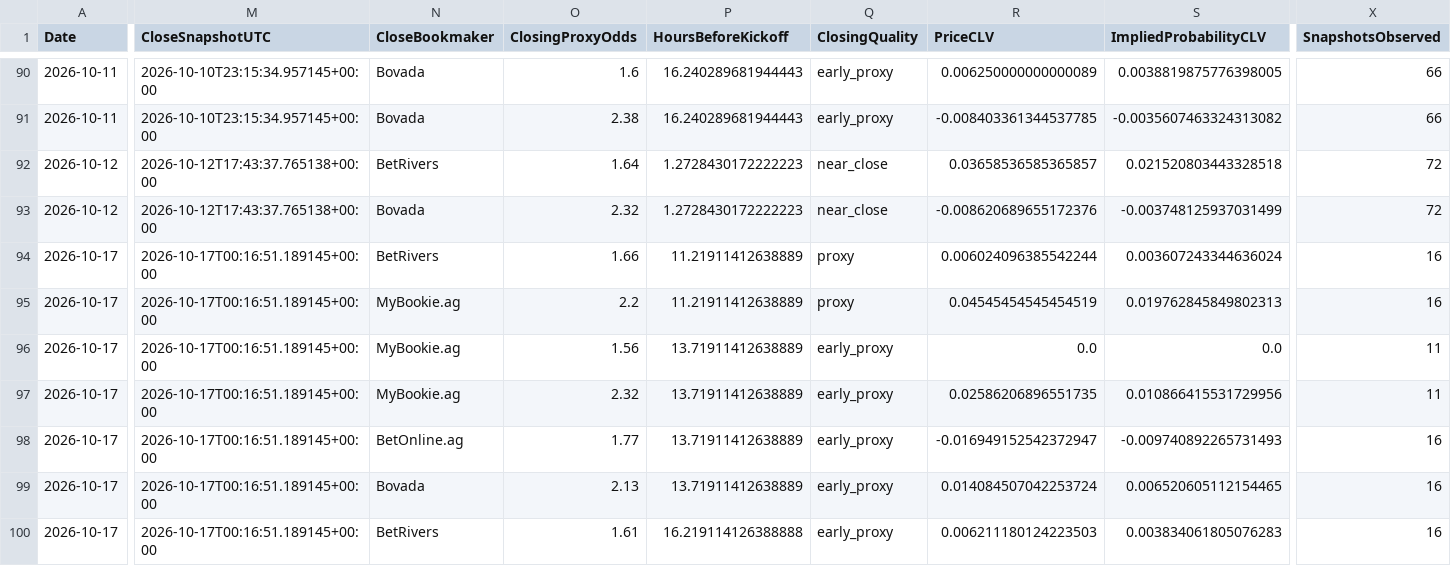
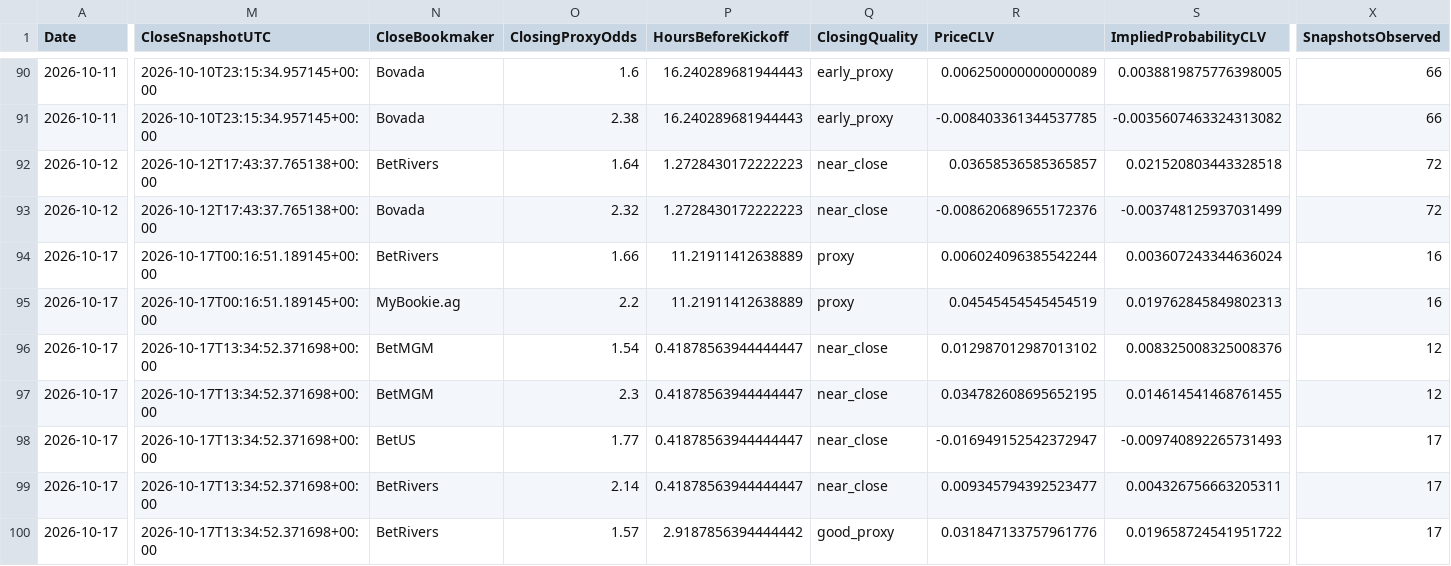
Before and after one commit to mkcesc1988/epl-prediction-engine, a CSV file: data/history/clv_report.csv, drawn as a sheet; only a part is shown, gaps mark what is left out; the diff covers the shown part only; the diff names each change by its address in the sheet, - before the commit and + after, or states it on an @@ line.

```diff
--- a/data/history/clv_report.csv
+++ b/data/history/clv_report.csv
-M96:M100 (CloseSnapshotUTC): 2026-10-17T00:16:51.189145+00:00
+M96:M100 (CloseSnapshotUTC): 2026-10-17T13:34:52.371698+00:00
-N96:N97 (CloseBookmaker): MyBookie.ag
+N96:N97 (CloseBookmaker): BetMGM
-O96 (ClosingProxyOdds): 1.56
+O96 (ClosingProxyOdds): 1.54
-P96:P99 (HoursBeforeKickoff): 13.71911412638889
+P96:P99 (HoursBeforeKickoff): 0.41878563944444447
-Q96:Q99 (ClosingQuality): early_proxy
+Q96:Q99 (ClosingQuality): near_close
-R96 (PriceCLV): 0.0
+R96 (PriceCLV): 0.012987012987013102
-S96 (ImpliedProbabilityCLV): 0.0
+S96 (ImpliedProbabilityCLV): 0.008325008325008376
-X96:X97 (SnapshotsObserved): 11
+X96:X97 (SnapshotsObserved): 12
-O97 (ClosingProxyOdds): 2.32
+O97 (ClosingProxyOdds): 2.3
-R97 (PriceCLV): 0.02586206896551735
+R97 (PriceCLV): 0.034782608695652195
-S97 (ImpliedProbabilityCLV): 0.010866415531729956
+S97 (ImpliedProbabilityCLV): 0.014614541468761455
-N98 (CloseBookmaker): BetOnline.ag
+N98 (CloseBookmaker): BetUS
-X98:X100 (SnapshotsObserved): 16
+X98:X100 (SnapshotsObserved): 17
-N99 (CloseBookmaker): Bovada
+N99 (CloseBookmaker): BetRivers
-O99 (ClosingProxyOdds): 2.13
+O99 (ClosingProxyOdds): 2.14
-R99 (PriceCLV): 0.014084507042253724
+R99 (PriceCLV): 0.009345794392523477
-S99 (ImpliedProbabilityCLV): 0.006520605112154465
+S99 (ImpliedProbabilityCLV): 0.004326756663205311
-O100 (ClosingProxyOdds): 1.61
+O100 (ClosingProxyOdds): 1.57
-P100 (HoursBeforeKickoff): 16.219114126388888
+P100 (HoursBeforeKickoff): 2.9187856394444442
-Q100 (ClosingQuality): early_proxy
+Q100 (ClosingQuality): good_proxy
-R100 (PriceCLV): 0.006211180124223503
+R100 (PriceCLV): 0.031847133757961776
-S100 (ImpliedProbabilityCLV): 0.003834061805076283
+S100 (ImpliedProbabilityCLV): 0.019658724541951722
```
Also changed, not shown: 59 edited cells elsewhere in this file, data/history/prediction_history.csv, data/processed/actionable_decisions_v13_latest.csv, 11 other files.
